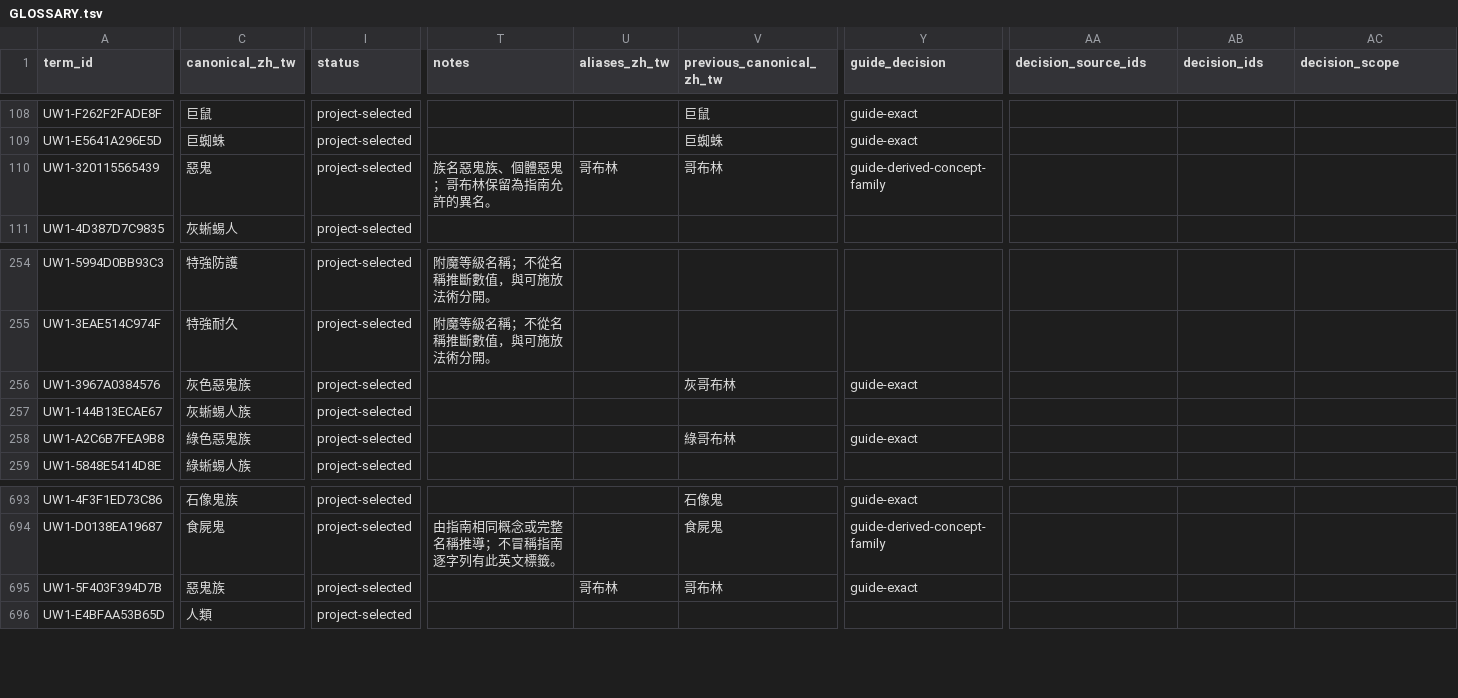
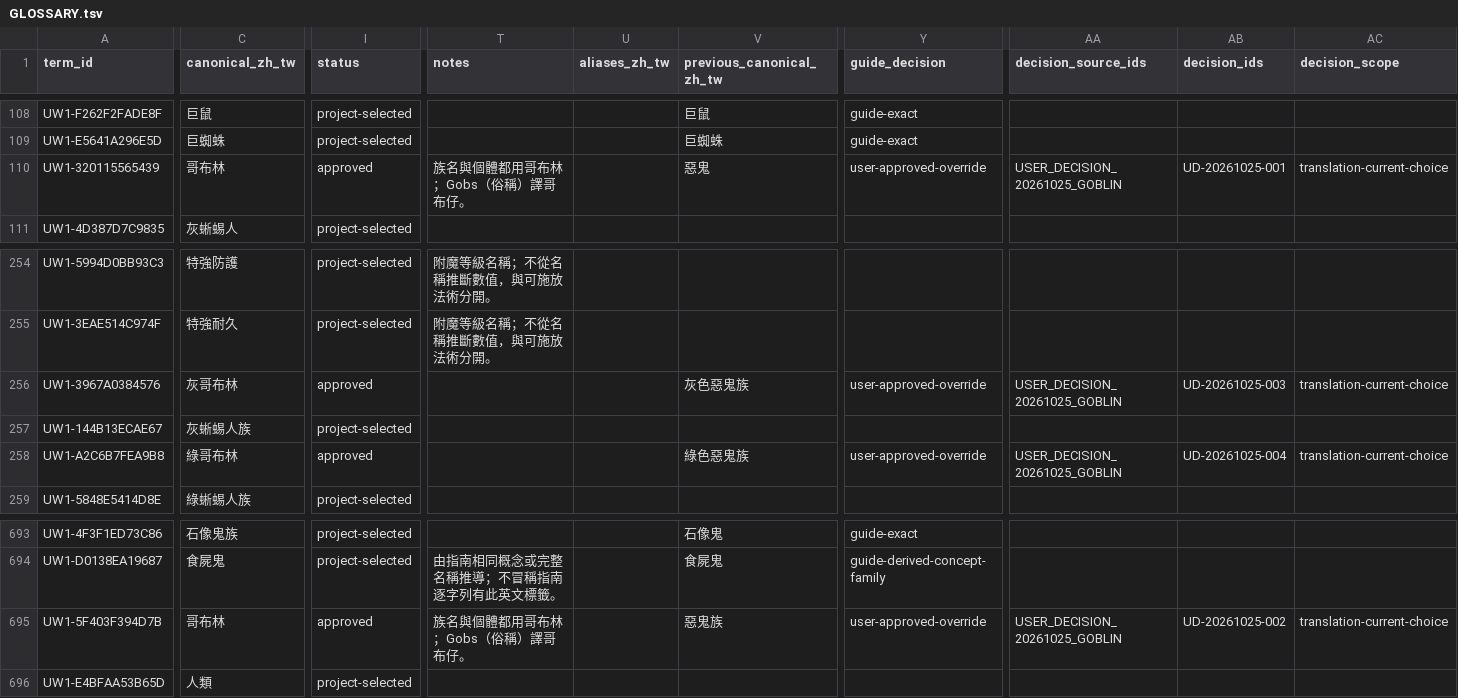
Before and after one commit to pmanyeh/underworld-exhumed, a TSV file: uw1/i18n/zh-TW/authority/GLOSSARY.tsv, drawn as a sheet; only a part is shown, gaps mark what is left out; the diff names each change by its address in the sheet, - before the commit and + after, or states it on an @@ line.

```diff
--- a/uw1/i18n/zh-TW/authority/GLOSSARY.tsv
+++ b/uw1/i18n/zh-TW/authority/GLOSSARY.tsv
-C110 (canonical_zh_tw): 惡鬼
+C110 (canonical_zh_tw): 哥布林
-I110 (status): project-selected
+I110 (status): approved
-T110 (notes): 族名惡鬼族、個體惡鬼；哥布林保留為指南允許的異名。
+T110 (notes): 族名與個體都用哥布林；Gobs（俗稱）譯哥布仔。
-U110 (aliases_zh_tw): 哥布林
+U110 (aliases_zh_tw): (empty)
-V110 (previous_canonical_zh_tw): 哥布林
+V110 (previous_canonical_zh_tw): 惡鬼
-Y110 (guide_decision): guide-derived-concept-family
+Y110 (guide_decision): user-approved-override
-AA110 (decision_source_ids): (empty)
+AA110 (decision_source_ids): USER_DECISION_20261025_GOBLIN
-AB110 (decision_ids): (empty)
+AB110 (decision_ids): UD-20261025-001
-AC110 (decision_scope): (empty)
+AC110 (decision_scope): translation-current-choice
-C256 (canonical_zh_tw): 灰色惡鬼族
+C256 (canonical_zh_tw): 灰哥布林
-I256 (status): project-selected
+I256 (status): approved
-V256 (previous_canonical_zh_tw): 灰哥布林
+V256 (previous_canonical_zh_tw): 灰色惡鬼族
-Y256 (guide_decision): guide-exact
+Y256 (guide_decision): user-approved-override
-AA256 (decision_source_ids): (empty)
+AA256 (decision_source_ids): USER_DECISION_20261025_GOBLIN
-AB256 (decision_ids): (empty)
+AB256 (decision_ids): UD-20261025-003
-AC256 (decision_scope): (empty)
+AC256 (decision_scope): translation-current-choice
-C258 (canonical_zh_tw): 綠色惡鬼族
+C258 (canonical_zh_tw): 綠哥布林
-I258 (status): project-selected
+I258 (status): approved
-V258 (previous_canonical_zh_tw): 綠哥布林
+V258 (previous_canonical_zh_tw): 綠色惡鬼族
-Y258 (guide_decision): guide-exact
+Y258 (guide_decision): user-approved-override
-AA258 (decision_source_ids): (empty)
+AA258 (decision_source_ids): USER_DECISION_20261025_GOBLIN
-AB258 (decision_ids): (empty)
+AB258 (decision_ids): UD-20261025-004
-AC258 (decision_scope): (empty)
+AC258 (decision_scope): translation-current-choice
-C695 (canonical_zh_tw): 惡鬼族
+C695 (canonical_zh_tw): 哥布林
-I695 (status): project-selected
+I695 (status): approved
-T695 (notes): (empty)
+T695 (notes): 族名與個體都用哥布林；Gobs（俗稱）譯哥布仔。
-U695 (aliases_zh_tw): 哥布林
+U695 (aliases_zh_tw): (empty)
-V695 (previous_canonical_zh_tw): 哥布林
+V695 (previous_canonical_zh_tw): 惡鬼族
-Y695 (guide_decision): guide-exact
+Y695 (guide_decision): user-approved-override
-AA695 (decision_source_ids): (empty)
+AA695 (decision_source_ids): USER_DECISION_20261025_GOBLIN
-AB695 (decision_ids): (empty)
+AB695 (decision_ids): UD-20261025-002
-AC695 (decision_scope): (empty)
+AC695 (decision_scope): translation-current-choice
```
Also changed, not shown: uw1/i18n/zh-TW/authority/PROPER-NOUNS.tsv, uw1/i18n/zh-TW/authority/USER-DECISION-SOURCES.tsv, 5 other files.
